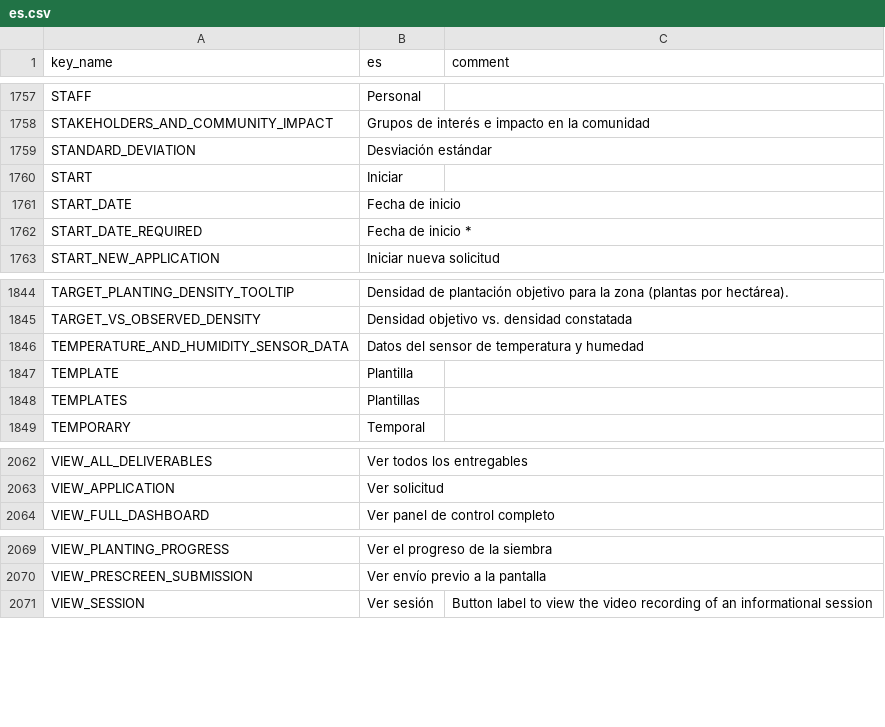
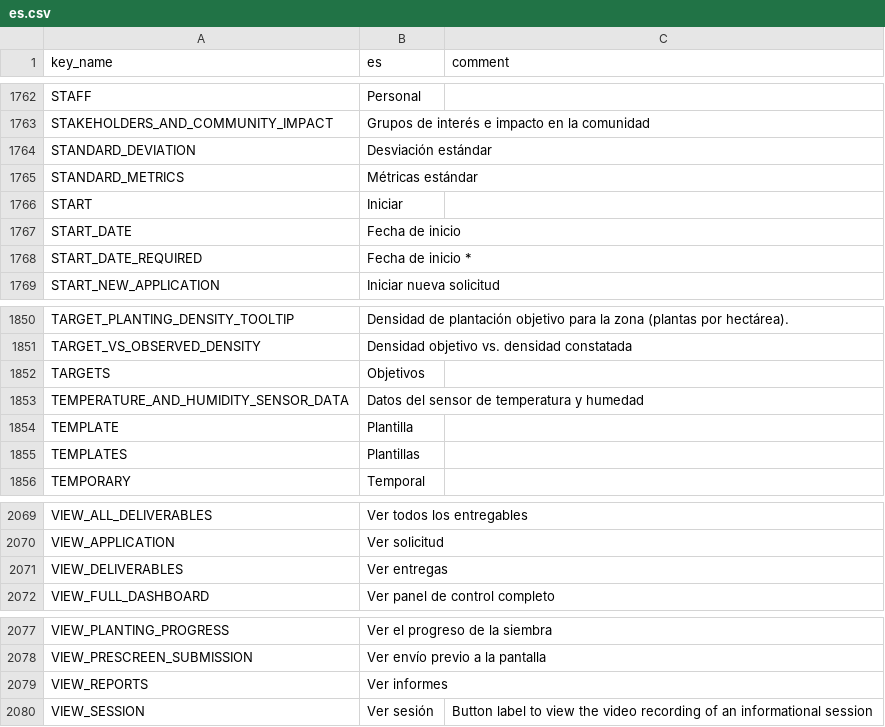
Before and after one commit to terraware/terraware-web, a CSV file: src/strings/csv/es.csv, drawn as a sheet; only a part is shown, gaps mark what is left out; the diff covers the shown part only; the diff names each change by its address in the sheet, - before the commit and + after, or states it on an @@ line.

```diff
--- a/src/strings/csv/es.csv
+++ b/src/strings/csv/es.csv
+row 1765: STANDARD_METRICS | Métricas estándar
+row 1852: TARGETS | Objetivos
+row 2071: VIEW_DELIVERABLES | Ver entregas
+row 2079: VIEW_REPORTS | Ver informes
```
Also changed, not shown: 5 added rows elsewhere in this file, src/strings/csv/en.csv, src/strings/csv/fr.csv.
